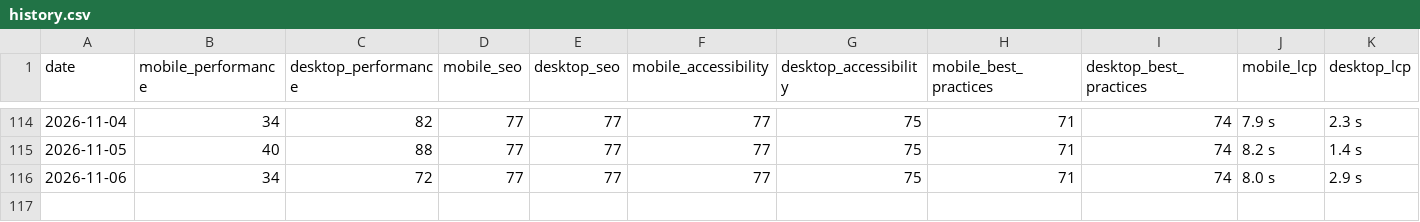
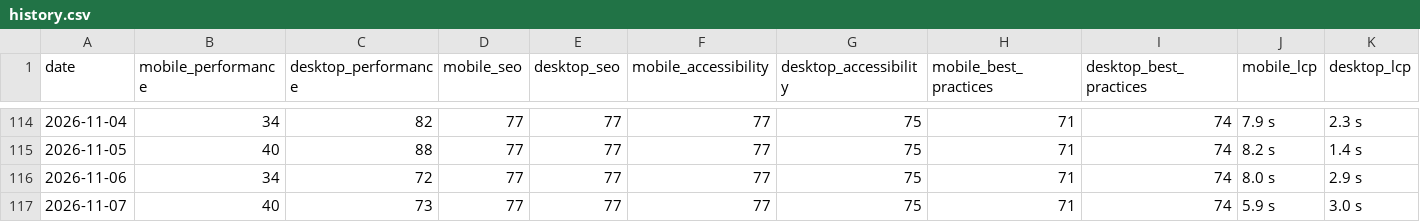
Before and after one commit to orhankemal-code/asra-lighthouse-monitor, a CSV file: history/history.csv, drawn as a sheet; only a part is shown, gaps mark what is left out; rows hold the shown columns only; the diff names each change by its address in the sheet, - before the commit and + after, or states it on an @@ line.

```diff
--- a/history/history.csv
+++ b/history/history.csv
+row 117: 2026-11-07 | 40 | 73 | 77 | 77 | 77 | 75 | 71 | 74 | 5.9 s | 3.0 s
```
Also changed, not shown: 6 other files.
